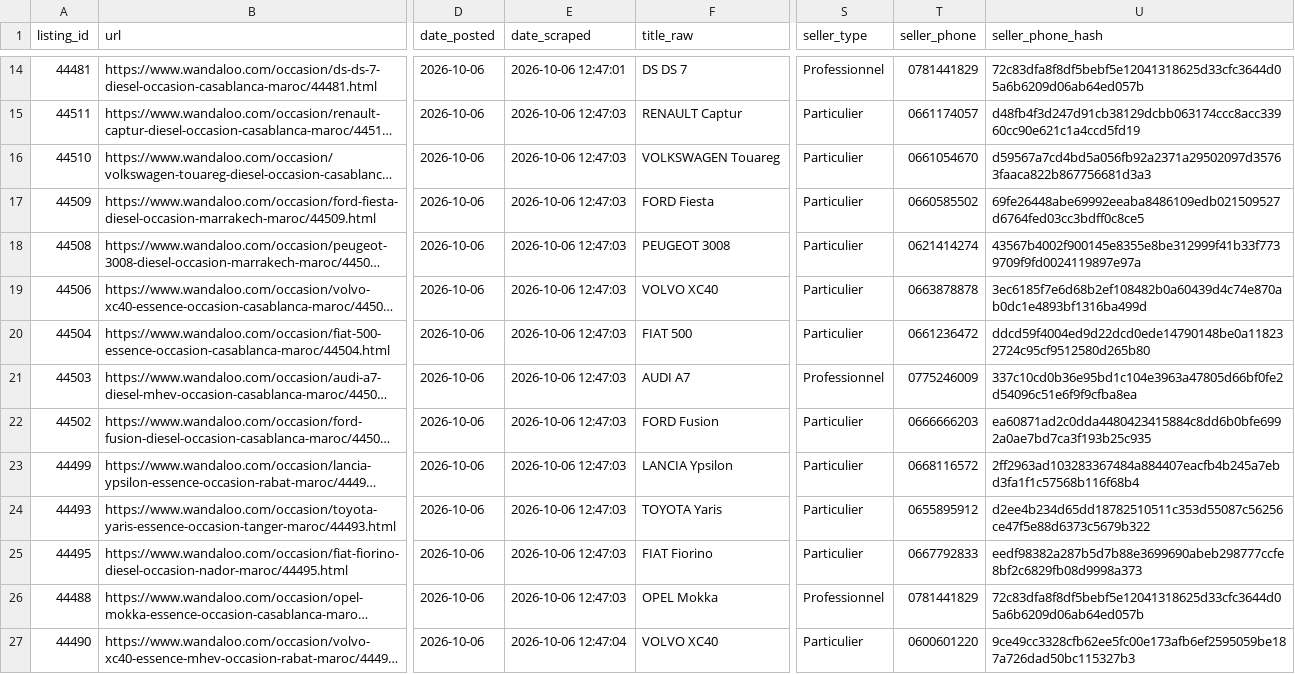
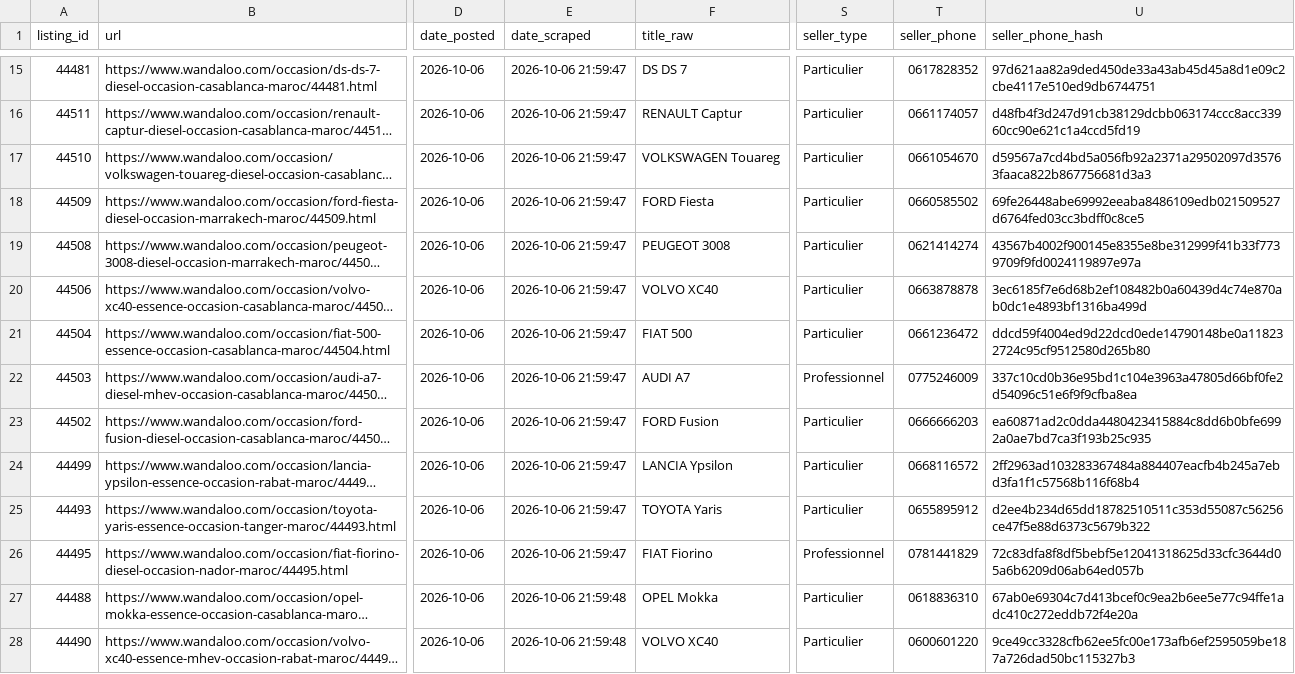
Before and after one commit to ayouboublouch/xgboost-car, a CSV file: data/raw/scraped_wandaloo_part_23.csv, drawn as a sheet; only a part is shown, gaps mark what is left out; long unchanged cells end in …; addresses are those after the commit; the diff covers the shown part only; the diff names each change by its address in the sheet, - before the commit and + after, or states it on an @@ line.

```diff
--- a/data/raw/scraped_wandaloo_part_23.csv
+++ b/data/raw/scraped_wandaloo_part_23.csv
-E15 (date_scraped): 2026-10-06 12:47:01
+E15 (date_scraped): 2026-10-06 21:59:47
-S15 (seller_type): Professionnel
+S15 (seller_type): Particulier
-T15 (seller_phone): 0781441829
+T15 (seller_phone): 0617828352
-U15 (seller_phone_hash): 72c83dfa8f8df5bebf5e12041318625d33cfc3644d05a6b6209d06ab64ed057b
+U15 (seller_phone_hash): 97d621aa82a9ded450de33a43ab45d45a8d1e09c2cbe4117e510ed9db6744751
-E16:E26 (date_scraped): 2026-10-06 12:47:03
+E16:E26 (date_scraped): 2026-10-06 21:59:47
-S26 (seller_type): Particulier
+S26 (seller_type): Professionnel
-T26 (seller_phone): 0667792833
+T26 (seller_phone): 0781441829
-U26 (seller_phone_hash): eedf98382a287b5d7b88e3699690abeb298777ccfe8bf2c6829fb08d9998a373
+U26 (seller_phone_hash): 72c83dfa8f8df5bebf5e12041318625d33cfc3644d05a6b6209d06ab64ed057b
-E27 (date_scraped): 2026-10-06 12:47:03
+E27 (date_scraped): 2026-10-06 21:59:48
-S27 (seller_type): Professionnel
+S27 (seller_type): Particulier
-T27 (seller_phone): 0781441829
+T27 (seller_phone): 0618836310
-U27 (seller_phone_hash): 72c83dfa8f8df5bebf5e12041318625d33cfc3644d05a6b6209d06ab64ed057b
+U27 (seller_phone_hash): 67ab0e69304c7d413bcef0c9ea2b6ee5e77c94ffe1adc410c272eddb72f4e20a
-E28 (date_scraped): 2026-10-06 12:47:04
+E28 (date_scraped): 2026-10-06 21:59:48
```
Also changed, not shown: 1 added row and 67 edited cells elsewhere in this file, data/raw/scraped_moteur_part_121.csv, data/raw/scraped_moteur_part_241.csv, 15 other files.
